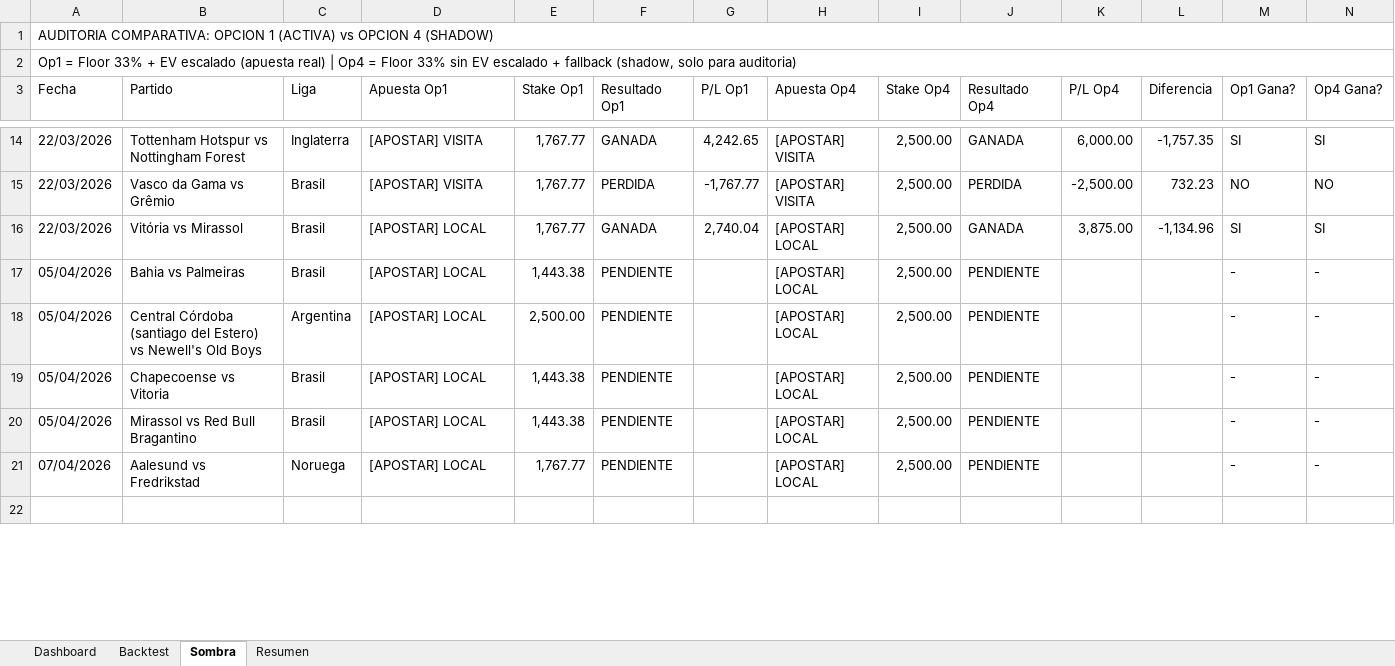
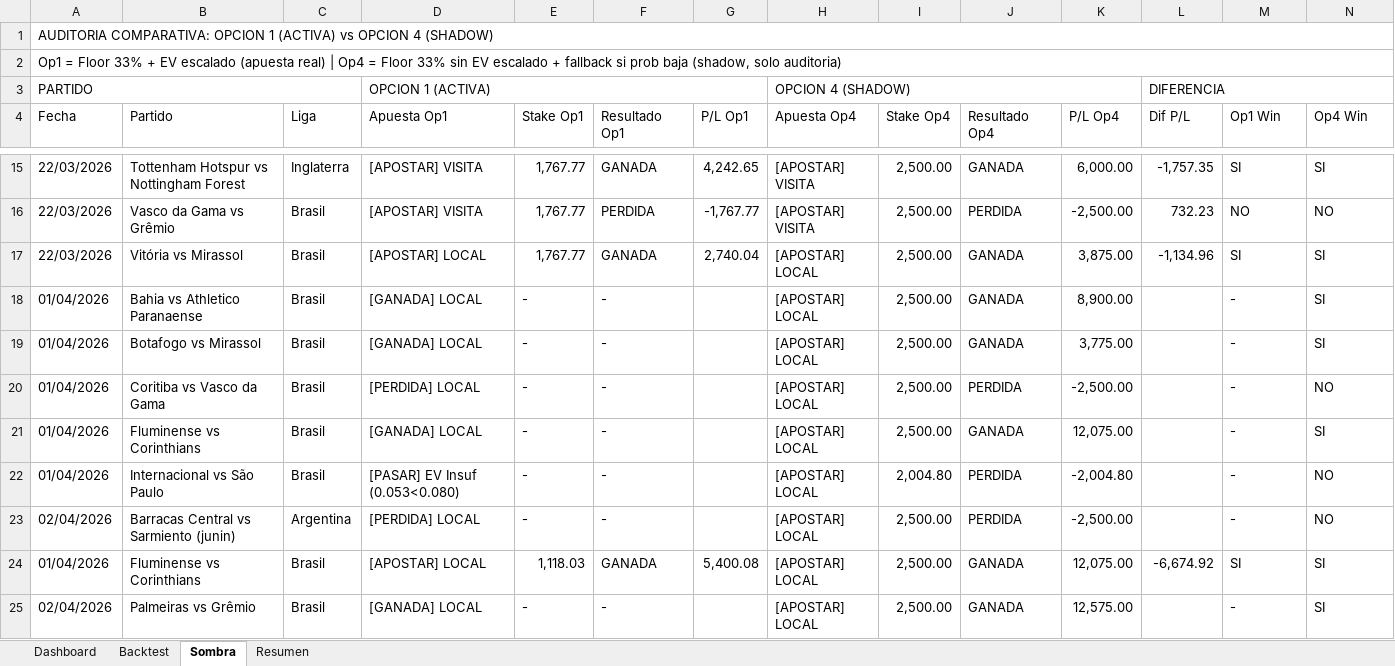
Before and after one commit to M3EMO/Proyecto_Adepor, an Excel workbook: Backtest_Modelo.xlsx, sheet Sombra, drawn as a sheet; only a part is shown, gaps mark what is left out; the shorter side is filled out with more unchanged rows; values as stored, in another font and other column widths than the file's, no cell formats; addresses are those after the commit; the diff covers the shown part only; the diff names each change by its address in the sheet, - before the commit and + after, or states it on an @@ line.

```diff
--- a/Backtest_Modelo.xlsx (sheet Sombra)
+++ b/Backtest_Modelo.xlsx (sheet Sombra)
-A2 (Fecha): …+ fallback (shadow, solo para auditoria)
+A2 (Fecha): …+ fallback si prob baja (shadow, solo auditoria)
+row 3: PARTIDO |  |  | OPCION 1 (ACTIVA) |  |  |  | OPCION 4 (SHADOW) |  |  |  | DIFERENCIA
-L4: Diferencia
+L4: Dif P/L
-M4: Op1 Gana?
+M4: Op1 Win
-N4: Op4 Gana?
+N4: Op4 Win
+row 18: 01/04/2026 | Bahia vs Athletico Paranaense | Brasil | [GANADA] LOCAL | - | - |  | [APOSTAR] LOCAL | 2,500.00 | GANADA | 8,900.00 |  | - | SI
+row 19: 01/04/2026 | Botafogo vs Mirassol | Brasil | [GANADA] LOCAL | - | - |  | [APOSTAR] LOCAL | 2,500.00 | GANADA | 3,775.00 |  | - | SI
+row 20: 01/04/2026 | Coritiba vs Vasco da Gama | Brasil | [PERDIDA] LOCAL | - | - |  | [APOSTAR] LOCAL | 2,500.00 | PERDIDA | -2,500.00 |  | - | NO
+row 21: 01/04/2026 | Fluminense vs Corinthians | Brasil | [GANADA] LOCAL | - | - |  | [APOSTAR] LOCAL | 2,500.00 | GANADA | 12,075.00 |  | - | SI
+row 22: 01/04/2026 | Internacional vs São Paulo | Brasil | [PASAR] EV Insuf (0.053<0.080) | - | - |  | [APOSTAR] LOCAL | 2,004.80 | PERDIDA | -2,004.80 |  | - | NO
+row 23: 02/04/2026 | Barracas Central vs Sarmiento (junin) | Argentina | [PERDIDA] LOCAL | - | - |  | [APOSTAR] LOCAL | 2,500.00 | PERDIDA | -2,500.00 |  | - | NO
+row 24: 01/04/2026 | Fluminense vs Corinthians | Brasil | [APOSTAR] LOCAL | 1,118.03 | GANADA | 5,400.08 | [APOSTAR] LOCAL | 2,500.00 | GANADA | 12,075.00 | -6,674.92 | SI | SI
+row 25: 02/04/2026 | Palmeiras vs Grêmio | Brasil | [GANADA] LOCAL | - | - |  | [APOSTAR] LOCAL | 2,500.00 | GANADA | 12,575.00 |  | - | SI
```
Also changed, not shown: 13 added rows, 7 removed rows and 1 edited cell elsewhere in this sheet, sheet Backtest, sheet Dashboard, sheet Resumen, cell formats, 7 other files.
